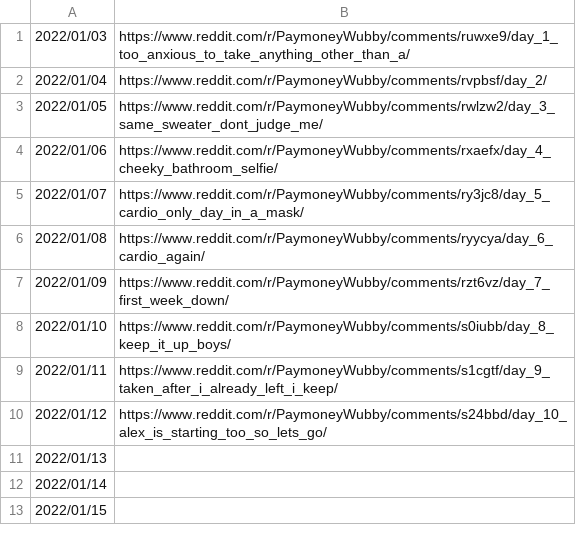
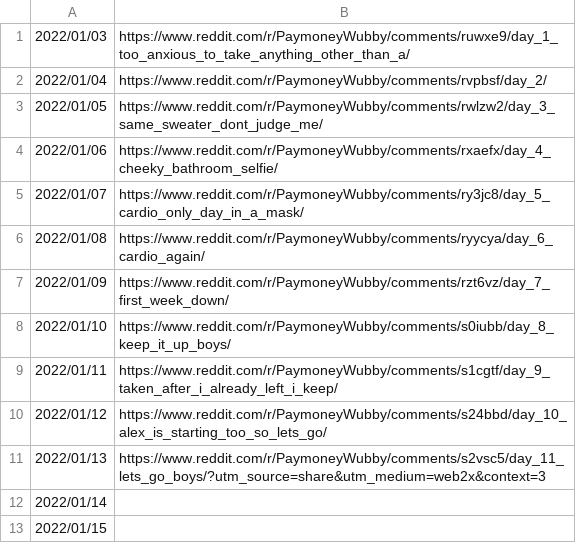
Before and after one commit to tylers-dad-58/wubby_fitness, a CSV file: track.csv, drawn as a sheet.

Commit message:
Update track.csv

```diff
--- a/track.csv
+++ b/track.csv
@@ -10,3 +10,3 @@
 2022/01/12,https://www.reddit.com/r/PaymoneyWubby/comments/s24bbd/day_10_alex_is_starting_too_so_lets_go/
-2022/01/13,
+2022/01/13,https://www.reddit.com/r/PaymoneyWubby/comments/s2vsc5/day_11_lets_go_boys/?utm_source=share&utm_medium=web2x&context=3
 2022/01/14,
```
